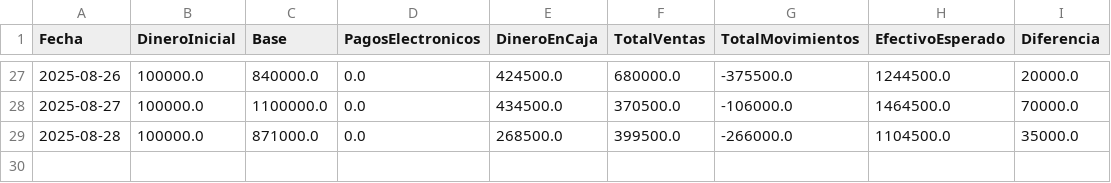
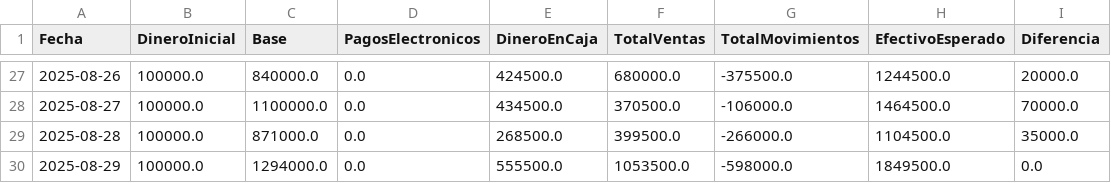
Before and after one commit to armandLizarazo/pedido, a CSV file: caja_registros.csv, drawn as a sheet; only a part is shown, gaps mark what is left out; the diff names each change by its address in the sheet, - before the commit and + after, or states it on an @@ line.

```diff
--- a/caja_registros.csv
+++ b/caja_registros.csv
+row 30: 2025-08-29 | 100000.0 | 1294000.0 | 0.0 | 555500.0 | 1053500.0 | -598000.0 | 1849500.0 | 0.0
```
Also changed, not shown: movimientos_caja.csv, registro_ventas.csv, 28 other files.
